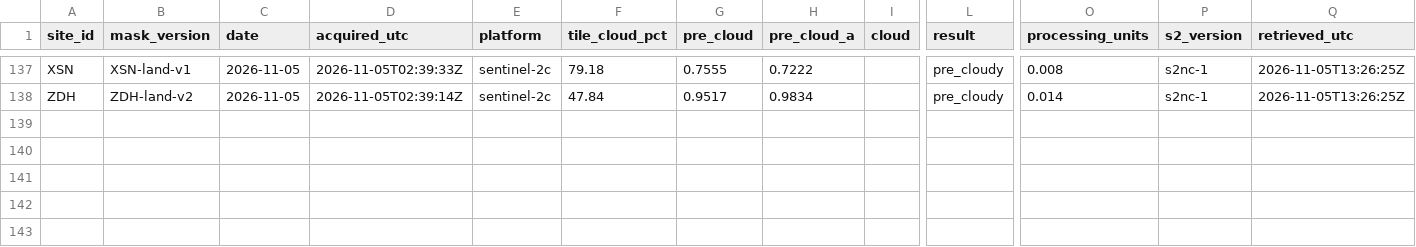
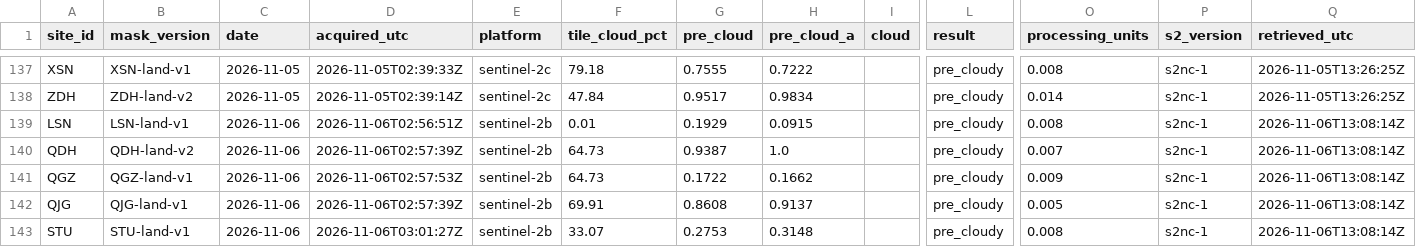
Before and after one commit to 2wrr6c7mmj-jpg/observatory-data, a CSV file: docs/data/sat/s2_scenes.csv, drawn as a sheet; only a part is shown, gaps mark what is left out; rows hold the shown columns only; the diff names each change by its address in the sheet, - before the commit and + after, or states it on an @@ line.

```diff
--- a/docs/data/sat/s2_scenes.csv
+++ b/docs/data/sat/s2_scenes.csv
+row 139: LSN | LSN-land-v1 | 2026-11-06 | 2026-11-06T02:56:51Z | sentinel-2b | 0.01 | 0.1929 | 0.0915 |  | pre_cloudy | 0.008 | s2nc-1 | 2026-11-06T13:08:14Z
+row 140: QDH | QDH-land-v2 | 2026-11-06 | 2026-11-06T02:57:39Z | sentinel-2b | 64.73 | 0.9387 | 1.0 |  | pre_cloudy | 0.007 | s2nc-1 | 2026-11-06T13:08:14Z
+row 141: QGZ | QGZ-land-v1 | 2026-11-06 | 2026-11-06T02:57:53Z | sentinel-2b | 64.73 | 0.1722 | 0.1662 |  | pre_cloudy | 0.009 | s2nc-1 | 2026-11-06T13:08:14Z
+row 142: QJG | QJG-land-v1 | 2026-11-06 | 2026-11-06T02:57:39Z | sentinel-2b | 69.91 | 0.8608 | 0.9137 |  | pre_cloudy | 0.005 | s2nc-1 | 2026-11-06T13:08:14Z
+row 143: STU | STU-land-v1 | 2026-11-06 | 2026-11-06T03:01:27Z | sentinel-2b | 33.07 | 0.2753 | 0.3148 |  | pre_cloudy | 0.008 | s2nc-1 | 2026-11-06T13:08:14Z
```
Also changed, not shown: docs/data/sat/quay_counts.csv, docs/data/sat/quay_est2/STU.csv, 32 other files.
